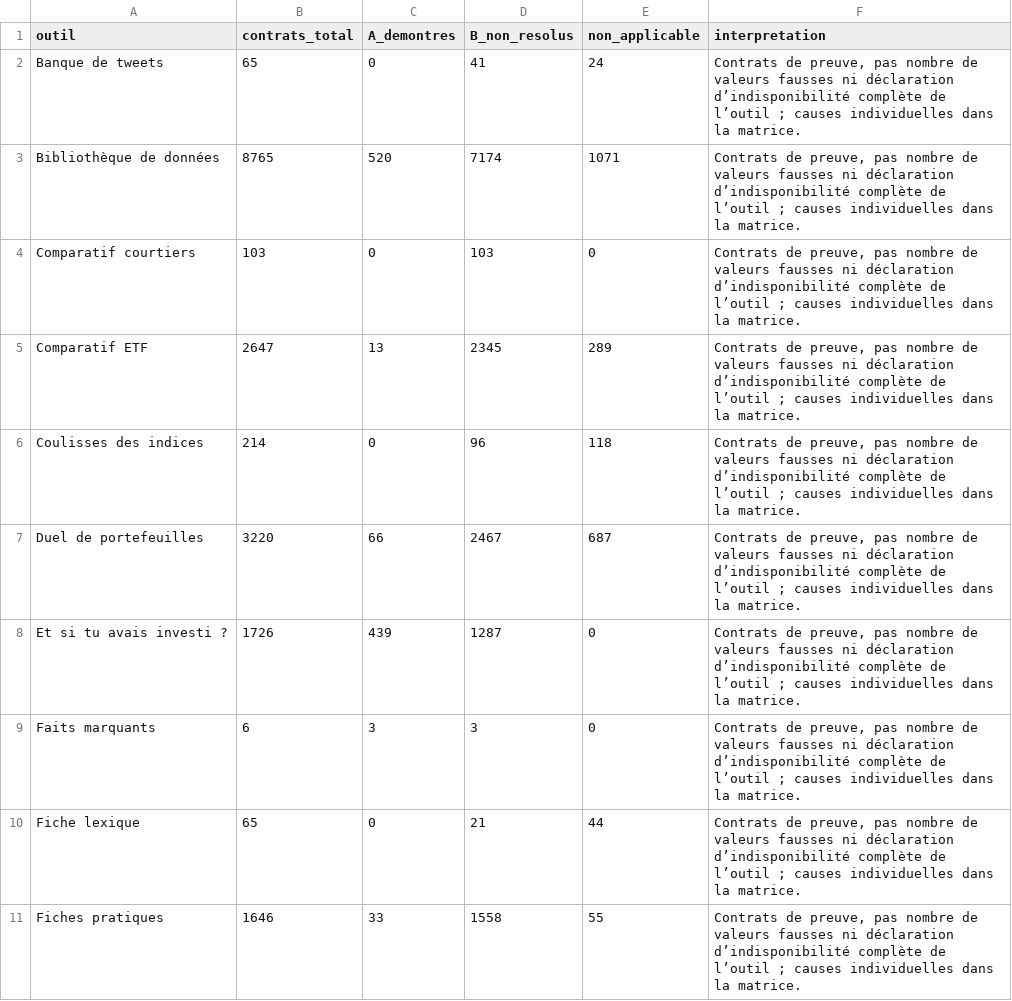
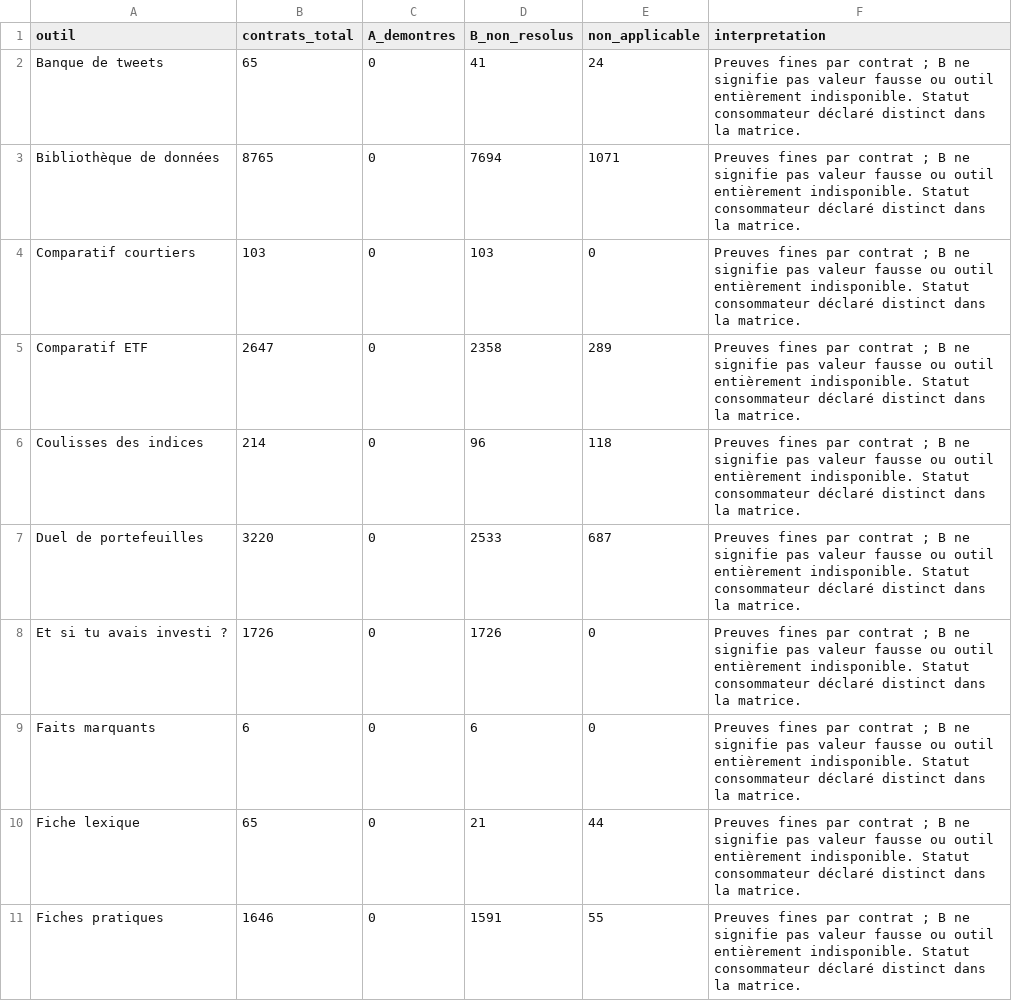
Before and after one commit to madmax91310/shinny-potato, a CSV file: reports/donnees-consolidees-2026-10-24/bilan-par-outil.csv, drawn as a sheet; only a part is shown; the diff covers the shown part only.

```diff
--- a/reports/donnees-consolidees-2026-10-24/bilan-par-outil.csv
+++ b/reports/donnees-consolidees-2026-10-24/bilan-par-outil.csv
@@ -1,11 +1,11 @@
 outil;contrats_total;A_demontres;B_non_resolus;non_applicable;interpretation
-Banque de tweets;65;0;41;24;"Contrats de preuve, pas nombre de valeurs fausses ni déclaration d’indisponibilité complète de l’outil ; causes individuelles dans la matrice."
-Bibliothèque de données;8765;520;7174;1071;"Contrats de preuve, pas nombre de valeurs fausses ni déclaration d’indisponibilité complète de l’outil ; causes individuelles dans la matrice."
-Comparatif courtiers;103;0;103;0;"Contrats de preuve, pas nombre de valeurs fausses ni déclaration d’indisponibilité complète de l’outil ; causes individuelles dans la matrice."
-Comparatif ETF;2647;13;2345;289;"Contrats de preuve, pas nombre de valeurs fausses ni déclaration d’indisponibilité complète de l’outil ; causes individuelles dans la matrice."
-Coulisses des indices;214;0;96;118;"Contrats de preuve, pas nombre de valeurs fausses ni déclaration d’indisponibilité complète de l’outil ; causes individuelles dans la matrice."
-Duel de portefeuilles;3220;66;2467;687;"Contrats de preuve, pas nombre de valeurs fausses ni déclaration d’indisponibilité complète de l’outil ; causes individuelles dans la matrice."
-Et si tu avais investi ?;1726;439;1287;0;"Contrats de preuve, pas nombre de valeurs fausses ni déclaration d’indisponibilité complète de l’outil ; causes individuelles dans la matrice."
-Faits marquants;6;3;3;0;"Contrats de preuve, pas nombre de valeurs fausses ni déclaration d’indisponibilité complète de l’outil ; causes individuelles dans la matrice."
-Fiche lexique;65;0;21;44;"Contrats de preuve, pas nombre de valeurs fausses ni déclaration d’indisponibilité complète de l’outil ; causes individuelles dans la matrice."
-Fiches pratiques;1646;33;1558;55;"Contrats de preuve, pas nombre de valeurs fausses ni déclaration d’indisponibilité complète de l’outil ; causes individuelles dans la matrice."
+Banque de tweets;65;0;41;24;"Preuves fines par contrat ; B ne signifie pas valeur fausse ou outil entièrement indisponible. Statut consommateur déclaré distinct dans la matrice."
+Bibliothèque de données;8765;0;7694;1071;"Preuves fines par contrat ; B ne signifie pas valeur fausse ou outil entièrement indisponible. Statut consommateur déclaré distinct dans la matrice."
+Comparatif courtiers;103;0;103;0;"Preuves fines par contrat ; B ne signifie pas valeur fausse ou outil entièrement indisponible. Statut consommateur déclaré distinct dans la matrice."
+Comparatif ETF;2647;0;2358;289;"Preuves fines par contrat ; B ne signifie pas valeur fausse ou outil entièrement indisponible. Statut consommateur déclaré distinct dans la matrice."
+Coulisses des indices;214;0;96;118;"Preuves fines par contrat ; B ne signifie pas valeur fausse ou outil entièrement indisponible. Statut consommateur déclaré distinct dans la matrice."
+Duel de portefeuilles;3220;0;2533;687;"Preuves fines par contrat ; B ne signifie pas valeur fausse ou outil entièrement indisponible. Statut consommateur déclaré distinct dans la matrice."
+Et si tu avais investi ?;1726;0;1726;0;"Preuves fines par contrat ; B ne signifie pas valeur fausse ou outil entièrement indisponible. Statut consommateur déclaré distinct dans la matrice."
+Faits marquants;6;0;6;0;"Preuves fines par contrat ; B ne signifie pas valeur fausse ou outil entièrement indisponible. Statut consommateur déclaré distinct dans la matrice."
+Fiche lexique;65;0;21;44;"Preuves fines par contrat ; B ne signifie pas valeur fausse ou outil entièrement indisponible. Statut consommateur déclaré distinct dans la matrice."
+Fiches pratiques;1646;0;1591;55;"Preuves fines par contrat ; B ne signifie pas valeur fausse ou outil entièrement indisponible. Statut consommateur déclaré distinct dans la matrice."
```
Also changed, not shown: 35 edited cells elsewhere in this file, reports/donnees-consolidees-2026-10-24/preuves/autonomie-commune/automatisations-communes.csv, 29 other files.
